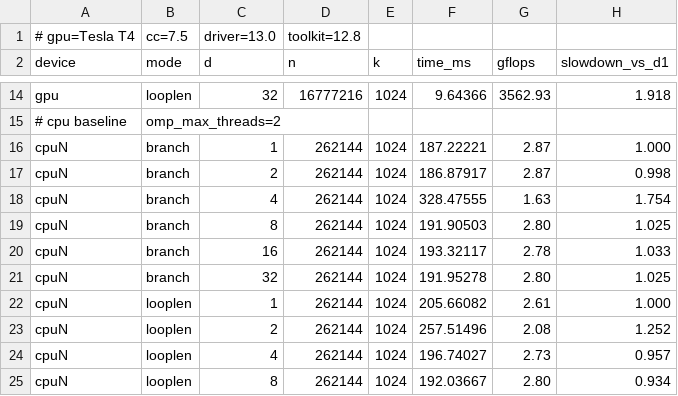
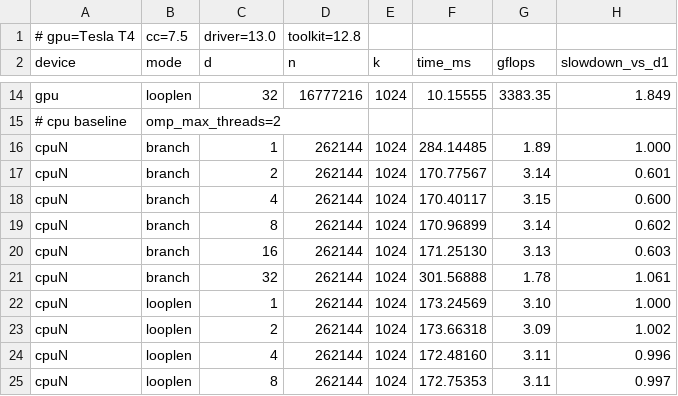
Before and after one commit to JDeffner/Heterogeneous-Computing, a CSV file: jdeffner-HC02/blatt02/results/task1_divergence.csv, drawn as a sheet; only a part is shown, gaps mark what is left out; the diff covers the shown part only; the diff names each change by its address in the sheet, - before the commit and + after, or states it on an @@ line.

```diff
--- a/jdeffner-HC02/blatt02/results/task1_divergence.csv
+++ b/jdeffner-HC02/blatt02/results/task1_divergence.csv
-F14 (time_ms): 9.64366
+F14 (time_ms): 10.15555
-G14 (gflops): 3562.93
+G14 (gflops): 3383.35
-H14 (slowdown_vs_d1): 1.918
+H14 (slowdown_vs_d1): 1.849
-F16 (time_ms): 187.22221
+F16 (time_ms): 284.14485
-G16 (gflops): 2.87
+G16 (gflops): 1.89
-F17 (time_ms): 186.87917
+F17 (time_ms): 170.77567
-G17 (gflops): 2.87
+G17 (gflops): 3.14
-H17 (slowdown_vs_d1): 0.998
+H17 (slowdown_vs_d1): 0.601
-F18 (time_ms): 328.47555
+F18 (time_ms): 170.40117
-G18 (gflops): 1.63
+G18 (gflops): 3.15
-H18 (slowdown_vs_d1): 1.754
+H18 (slowdown_vs_d1): 0.600
-F19 (time_ms): 191.90503
+F19 (time_ms): 170.96899
-G19 (gflops): 2.80
+G19 (gflops): 3.14
-H19 (slowdown_vs_d1): 1.025
+H19 (slowdown_vs_d1): 0.602
-F20 (time_ms): 193.32117
+F20 (time_ms): 171.25130
-G20 (gflops): 2.78
+G20 (gflops): 3.13
-H20 (slowdown_vs_d1): 1.033
+H20 (slowdown_vs_d1): 0.603
-F21 (time_ms): 191.95278
+F21 (time_ms): 301.56888
-G21 (gflops): 2.80
+G21 (gflops): 1.78
-H21 (slowdown_vs_d1): 1.025
+H21 (slowdown_vs_d1): 1.061
-F22 (time_ms): 205.66082
+F22 (time_ms): 173.24569
-G22 (gflops): 2.61
+G22 (gflops): 3.10
-F23 (time_ms): 257.51496
+F23 (time_ms): 173.66318
-G23 (gflops): 2.08
+G23 (gflops): 3.09
-H23 (slowdown_vs_d1): 1.252
+H23 (slowdown_vs_d1): 1.002
-F24 (time_ms): 196.74027
+F24 (time_ms): 172.48160
-G24 (gflops): 2.73
+G24 (gflops): 3.11
-H24 (slowdown_vs_d1): 0.957
+H24 (slowdown_vs_d1): 0.996
-F25 (time_ms): 192.03667
+F25 (time_ms): 172.75353
-G25 (gflops): 2.80
+G25 (gflops): 3.11
-H25 (slowdown_vs_d1): 0.934
+H25 (slowdown_vs_d1): 0.997
```
Also changed, not shown: 37 edited cells elsewhere in this file, jdeffner-HC02/blatt02/results/task2_occupancy.csv, jdeffner-HC02/blatt02/results/task2_patterns.csv, 12 other files.
